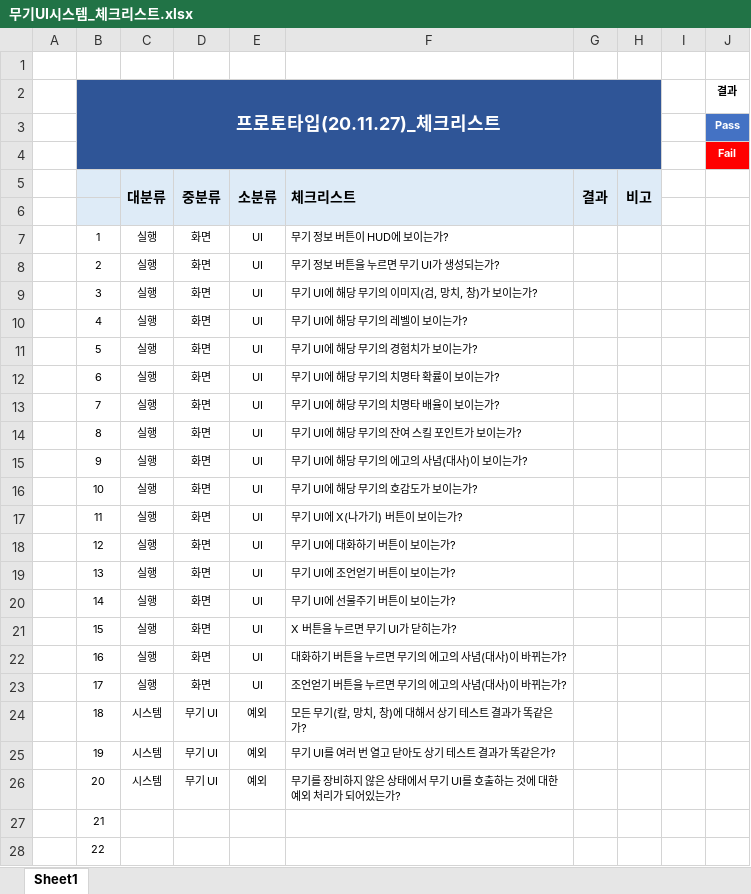
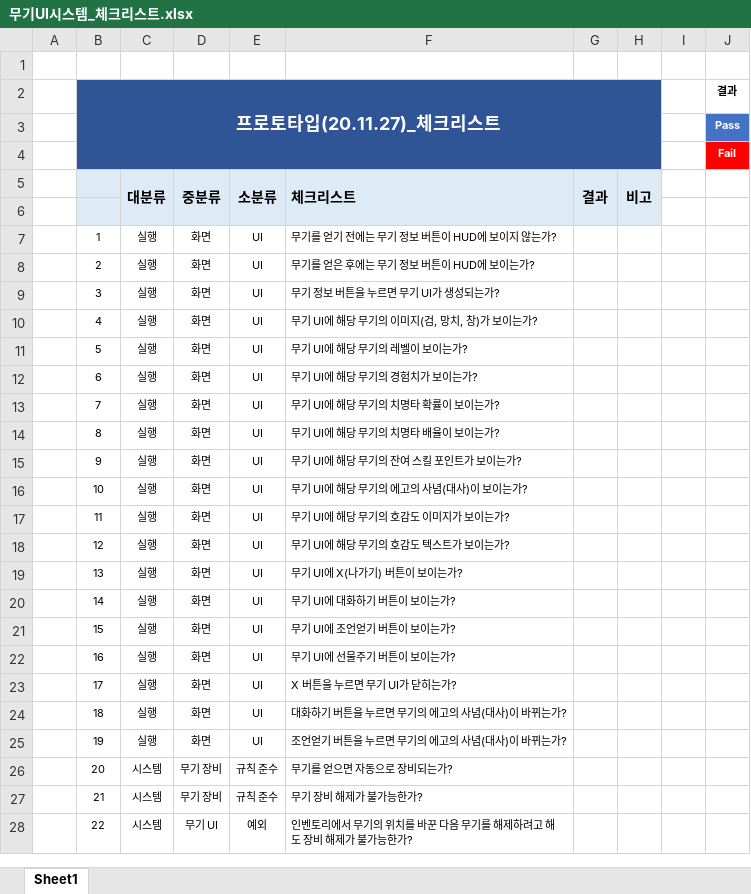
Before and after one commit to YDGYDGYDG/Yaho, an Excel workbook: 00_서류 제출/무기UI시스템_체크리스트.xlsx, sheet Sheet1, drawn as a sheet; only a part is shown; values as stored, in another font and other column widths than the file's, no borders; the diff covers the shown part only; the diff names each change by its address in the sheet, - before the commit and + after, or states it on an @@ line.

Commit message:
체크리스트 업데이트

```diff
--- a/00_서류 제출/무기UI시스템_체크리스트.xlsx (sheet Sheet1)
+++ b/00_서류 제출/무기UI시스템_체크리스트.xlsx (sheet Sheet1)
-F7 (체크리스트): 무기 정보 버튼이 HUD에 보이는가?
+F7 (체크리스트): 무기를 얻기 전에는 무기 정보 버튼이 HUD에 보이지 않는가?
-F8 (체크리스트): 무기 정보 버튼을 누르면 무기 UI가 생성되는가?
+F8 (체크리스트): 무기를 얻은 후에는 무기 정보 버튼이 HUD에 보이는가?
-F9 (체크리스트): 무기 UI에 해당 무기의 이미지(검, 망치, 창)가 보이는가?
+F9 (체크리스트): 무기 정보 버튼을 누르면 무기 UI가 생성되는가?
-F10 (체크리스트): 무기 UI에 해당 무기의 레벨이 보이는가?
+F10 (체크리스트): 무기 UI에 해당 무기의 이미지(검, 망치, 창)가 보이는가?
-F11 (체크리스트): 무기 UI에 해당 무기의 경험치가 보이는가?
+F11 (체크리스트): 무기 UI에 해당 무기의 레벨이 보이는가?
-F12 (체크리스트): 무기 UI에 해당 무기의 치명타 확률이 보이는가?
+F12 (체크리스트): 무기 UI에 해당 무기의 경험치가 보이는가?
-F13 (체크리스트): 무기 UI에 해당 무기의 치명타 배율이 보이는가?
+F13 (체크리스트): 무기 UI에 해당 무기의 치명타 확률이 보이는가?
-F14 (체크리스트): 무기 UI에 해당 무기의 잔여 스킬 포인트가 보이는가?
+F14 (체크리스트): 무기 UI에 해당 무기의 치명타 배율이 보이는가?
-F15 (체크리스트): 무기 UI에 해당 무기의 에고의 사념(대사)이 보이는가?
+F15 (체크리스트): 무기 UI에 해당 무기의 잔여 스킬 포인트가 보이는가?
-F16 (체크리스트): 무기 UI에 해당 무기의 호감도가 보이는가?
+F16 (체크리스트): 무기 UI에 해당 무기의 에고의 사념(대사)이 보이는가?
-F17 (체크리스트): 무기 UI에 X(나가기) 버튼이 보이는가?
+F17 (체크리스트): 무기 UI에 해당 무기의 호감도 이미지가 보이는가?
-F18 (체크리스트): 무기 UI에 대화하기 버튼이 보이는가?
+F18 (체크리스트): 무기 UI에 해당 무기의 호감도 텍스트가 보이는가?
-F19 (체크리스트): 무기 UI에 조언얻기 버튼이 보이는가?
+F19 (체크리스트): 무기 UI에 X(나가기) 버튼이 보이는가?
-F20 (체크리스트): 무기 UI에 선물주기 버튼이 보이는가?
+F20 (체크리스트): 무기 UI에 대화하기 버튼이 보이는가?
-F21 (체크리스트): X 버튼을 누르면 무기 UI가 닫히는가?
+F21 (체크리스트): 무기 UI에 조언얻기 버튼이 보이는가?
-F22 (체크리스트): 대화하기 버튼을 누르면 무기의 에고의 사념(대사)이 바뀌는가?
+F22 (체크리스트): 무기 UI에 선물주기 버튼이 보이는가?
-F23 (체크리스트): 조언얻기 버튼을 누르면 무기의 에고의 사념(대사)이 바뀌는가?
+F23 (체크리스트): X 버튼을 누르면 무기 UI가 닫히는가?
-C24:C25 (대분류): 시스템
+C24:C25 (대분류): 실행
-D24:D25 (중분류): 무기 UI
+D24:D25 (중분류): 화면
-E24:E25 (소분류): 예외
+E24:E25 (소분류): UI
-F24 (체크리스트): 모든 무기(칼, 망치, 창)에 대해서 상기 테스트 결과가 똑같은가?
+F24 (체크리스트): 대화하기 버튼을 누르면 무기의 에고의 사념(대사)이 바뀌는가?
-F25 (체크리스트): 무기 UI를 여러 번 열고 닫아도 상기 테스트 결과가 똑같은가?
+F25 (체크리스트): 조언얻기 버튼을 누르면 무기의 에고의 사념(대사)이 바뀌는가?
-D26 (중분류): 무기 UI
+D26 (중분류): 무기 장비
-E26 (소분류): 예외
+E26 (소분류): 규칙 준수
-F26 (체크리스트): 무기를 장비하지 않은 상태에서 무기 UI를 호출하는 것에 대한 예외 처리가 되어있는가?
+F26 (체크리스트): 무기를 얻으면 자동으로 장비되는가?
-C27:C28 (대분류): (empty)
+C27:C28 (대분류): 시스템
-D27 (중분류): (empty)
+D27 (중분류): 무기 장비
-E27 (소분류): (empty)
+E27 (소분류): 규칙 준수
-F27 (체크리스트): (empty)
+F27 (체크리스트): 무기 장비 해제가 불가능한가?
-D28 (중분류): (empty)
+D28 (중분류): 무기 UI
-E28 (소분류): (empty)
+E28 (소분류): 예외
-F28 (체크리스트): (empty)
+F28 (체크리스트): 인벤토리에서 무기의 위치를 바꾼 다음 무기를 해제하려고 해도 장비 해제가 불가능한가?
```
Also changed, not shown: 62 removed rows and 8 edited cells elsewhere in this sheet, 개인 작업 폴더/윤도균/무기UI시스템_체크리스트.xlsx.
